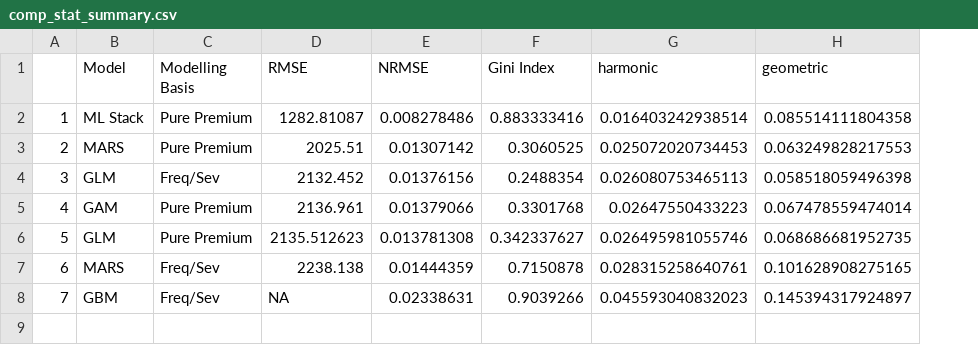
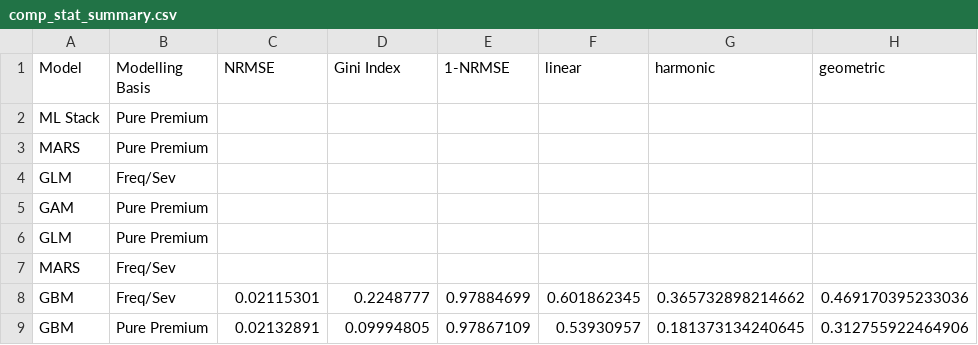
Before and after one commit to mlwp3/pricing, a CSV file: final/Output/comp_stat_summary.csv, drawn as a sheet; removed rows and columns are numbered as before the commit, all else as after; the diff names each change by its address in the sheet, - before the commit and + after, or states it on an @@ line.

```diff
--- a/final/Output/comp_stat_summary.csv
+++ b/final/Output/comp_stat_summary.csv
-column A, rows 2-8: 1 | 2 | 3 | 4 | 5 | 6 | 7
-column D (RMSE), rows 2-8: 1282.81087 | 2025.51 | 2132.452 | 2136.961 | 2135.512623 | 2238.138 | NA
+column E (1-NRMSE), row 8: 0.97884699
+column F (linear), row 8: 0.601862345
-C2 (NRMSE): 0.008278486
+C2 (NRMSE): (empty)
-D2 (Gini Index): 0.883333416
+D2 (Gini Index): (empty)
-G2 (harmonic): 0.016403242938514
+G2 (harmonic): (empty)
-H2 (geometric): 0.085514111804358
+H2 (geometric): (empty)
-C3 (NRMSE): 0.01307142
+C3 (NRMSE): (empty)
-D3 (Gini Index): 0.3060525
+D3 (Gini Index): (empty)
-G3 (harmonic): 0.025072020734453
+G3 (harmonic): (empty)
-H3 (geometric): 0.063249828217553
+H3 (geometric): (empty)
-C4 (NRMSE): 0.01376156
+C4 (NRMSE): (empty)
-D4 (Gini Index): 0.2488354
+D4 (Gini Index): (empty)
-G4 (harmonic): 0.026080753465113
+G4 (harmonic): (empty)
-H4 (geometric): 0.058518059496398
+H4 (geometric): (empty)
-C5 (NRMSE): 0.01379066
+C5 (NRMSE): (empty)
-D5 (Gini Index): 0.3301768
+D5 (Gini Index): (empty)
-G5 (harmonic): 0.02647550433223
+G5 (harmonic): (empty)
-H5 (geometric): 0.067478559474014
+H5 (geometric): (empty)
-C6 (NRMSE): 0.013781308
+C6 (NRMSE): (empty)
-D6 (Gini Index): 0.342337627
+D6 (Gini Index): (empty)
-G6 (harmonic): 0.026495981055746
+G6 (harmonic): (empty)
-H6 (geometric): 0.068686681952735
+H6 (geometric): (empty)
-C7 (NRMSE): 0.01444359
+C7 (NRMSE): (empty)
-D7 (Gini Index): 0.7150878
+D7 (Gini Index): (empty)
-G7 (harmonic): 0.028315258640761
+G7 (harmonic): (empty)
-H7 (geometric): 0.101628908275165
+H7 (geometric): (empty)
-C8 (NRMSE): 0.02338631
+C8 (NRMSE): 0.02115301
-D8 (Gini Index): 0.9039266
+D8 (Gini Index): 0.2248777
-G8 (harmonic): 0.045593040832023
+G8 (harmonic): 0.365732898214662
-H8 (geometric): 0.145394317924897
+H8 (geometric): 0.469170395233036
+row 9: GBM | Pure Premium | 0.02132891 | 0.09994805 | 0.97867109 | 0.53930957 | 0.181373134240645 | 0.312755922464906
```
Also changed, not shown: 19 other files.
